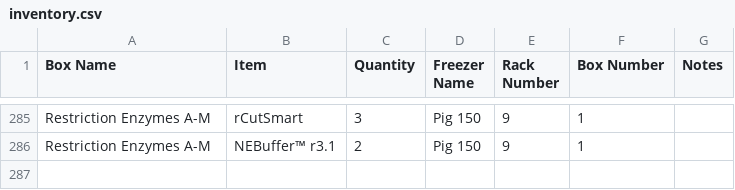
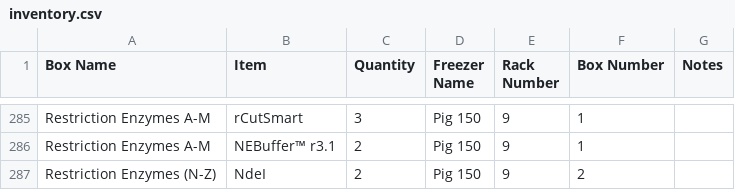
Before and after one commit to bnhenry08/inventory-app, a CSV file: inventory.csv, drawn as a sheet; only a part is shown, gaps mark what is left out; the diff names each change by its address in the sheet, - before the commit and + after, or states it on an @@ line.

Commit message:
Inventory update 2026-08-03 20:28:37.258536

```diff
--- a/inventory.csv
+++ b/inventory.csv
+row 287: Restriction Enzymes (N-Z) | NdeI | 2 | Pig 150 | 9 | 2
```
